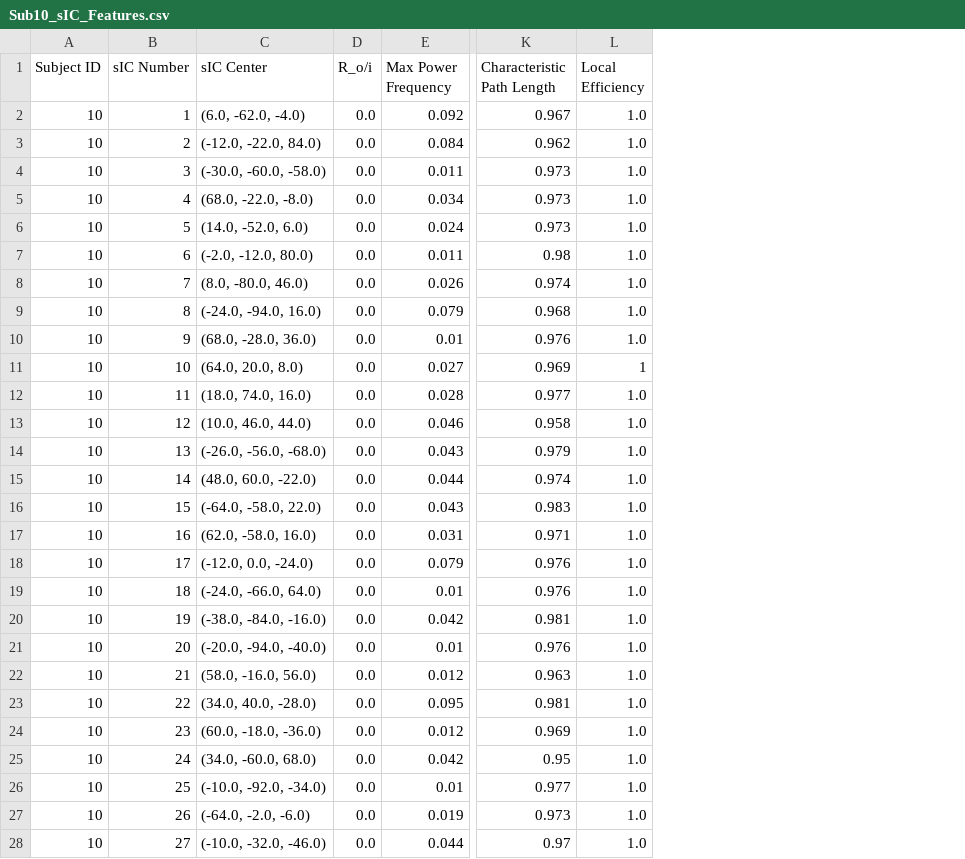
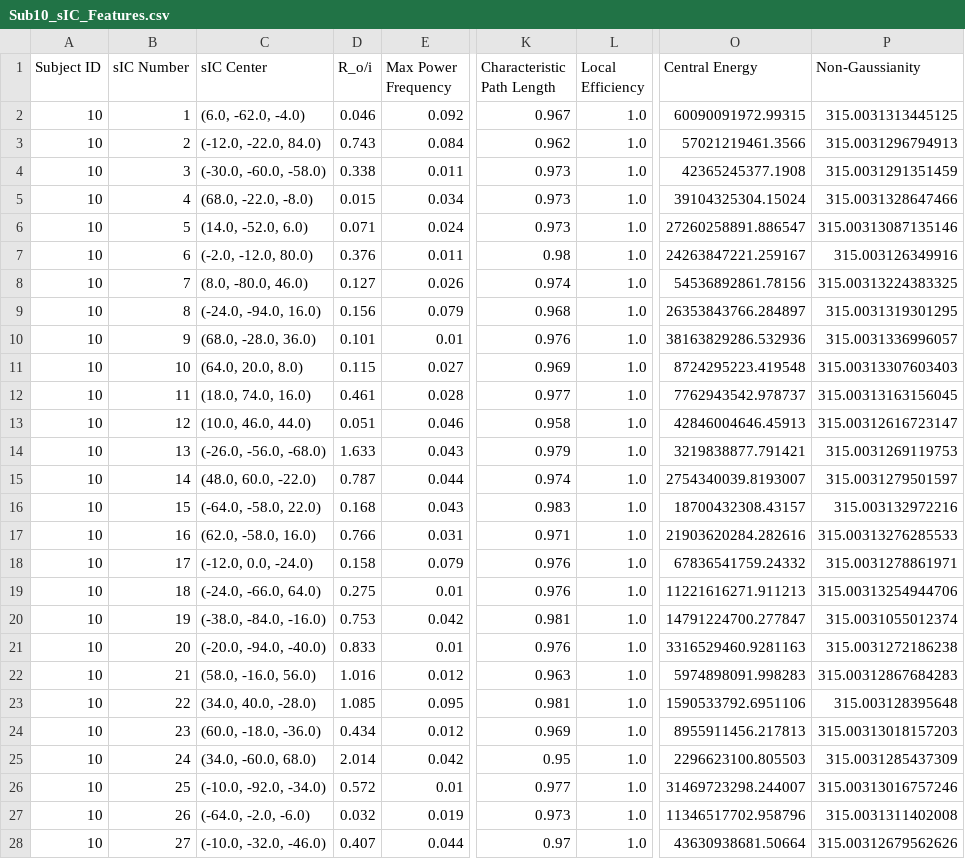
Before and after one commit to smsadjadi/Spatio-Temporal-Component-Classification-for-Localizing-Seizure-Onset-Zone, a CSV file: results/Sub10_sIC_Features.csv, drawn as a sheet; only a part is shown, gaps mark what is left out; the diff covers the shown part only; the diff names each change by its address in the sheet, - before the commit and + after, or states it on an @@ line.

```diff
--- a/results/Sub10_sIC_Features.csv
+++ b/results/Sub10_sIC_Features.csv
+column O (Central Energy), rows 2-28: 60090091972.99315 | 57021219461.3566 | 42365245377.1908 | 39104325304.15024 | 27260258891.886547 | 24263847221.259167 | 54536892861.78156 | 26353843766.284897 | 38163829286.532936 | 8724295223.419548 | 7762943542.978737 | 42846004646.45913 | 3219838877.791421 | 2754340039.8193007 | 18700432308.43157 | 21903620284.282616 | 67836541759.24332 | 11221616271.911213 | 14791224700.277847 | 3316529460.9281163 | 5974898091.998283 | 1590533792.6951106 | 8955911456.217813 | 2296623100.805503 | 31469723298.244007 | 11346517702.958796 | 43630938681.50664
+column P (Non-Gaussianity), rows 2-28: 315.0031313445125 | 315.0031296794913 | 315.0031291351459 | 315.0031328647466 | 315.00313087135146 | 315.003126349916 | 315.00313224383325 | 315.0031319301295 | 315.0031336996057 | 315.00313307603403 | 315.00313163156045 | 315.00312616723147 | 315.0031269119753 | 315.0031279501597 | 315.003132972216 | 315.00313276285533 | 315.0031278861971 | 315.00313254944706 | 315.0031055012374 | 315.0031272186238 | 315.00312867684283 | 315.003128395648 | 315.00313018157203 | 315.0031285437309 | 315.00313016757246 | 315.0031311402008 | 315.00312679562626
-D2 (R_o/i): 0.0
+D2 (R_o/i): 0.046
-D3 (R_o/i): 0.0
+D3 (R_o/i): 0.743
-D4 (R_o/i): 0.0
+D4 (R_o/i): 0.338
-D5 (R_o/i): 0.0
+D5 (R_o/i): 0.015
-D6 (R_o/i): 0.0
+D6 (R_o/i): 0.071
-D7 (R_o/i): 0.0
+D7 (R_o/i): 0.376
-D8 (R_o/i): 0.0
+D8 (R_o/i): 0.127
-D9 (R_o/i): 0.0
+D9 (R_o/i): 0.156
-D10 (R_o/i): 0.0
+D10 (R_o/i): 0.101
-D11 (R_o/i): 0.0
+D11 (R_o/i): 0.115
-L11 (Local Efficiency): 1
+L11 (Local Efficiency): 1.0
-D12 (R_o/i): 0.0
+D12 (R_o/i): 0.461
-D13 (R_o/i): 0.0
+D13 (R_o/i): 0.051
-D14 (R_o/i): 0.0
+D14 (R_o/i): 1.633
-D15 (R_o/i): 0.0
+D15 (R_o/i): 0.787
-D16 (R_o/i): 0.0
+D16 (R_o/i): 0.168
-D17 (R_o/i): 0.0
+D17 (R_o/i): 0.766
-D18 (R_o/i): 0.0
+D18 (R_o/i): 0.158
-D19 (R_o/i): 0.0
+D19 (R_o/i): 0.275
-D20 (R_o/i): 0.0
+D20 (R_o/i): 0.753
-D21 (R_o/i): 0.0
+D21 (R_o/i): 0.833
-D22 (R_o/i): 0.0
+D22 (R_o/i): 1.016
-D23 (R_o/i): 0.0
+D23 (R_o/i): 1.085
-D24 (R_o/i): 0.0
+D24 (R_o/i): 0.434
-D25 (R_o/i): 0.0
+D25 (R_o/i): 2.014
-D26 (R_o/i): 0.0
+D26 (R_o/i): 0.572
-D27 (R_o/i): 0.0
+D27 (R_o/i): 0.032
-D28 (R_o/i): 0.0
+D28 (R_o/i): 0.407
```
Also changed, not shown: 3 edited cells elsewhere in this file, results/Sub4_sIC_Features.csv, results/Sub5_sIC_Features.csv, 13 other files.
